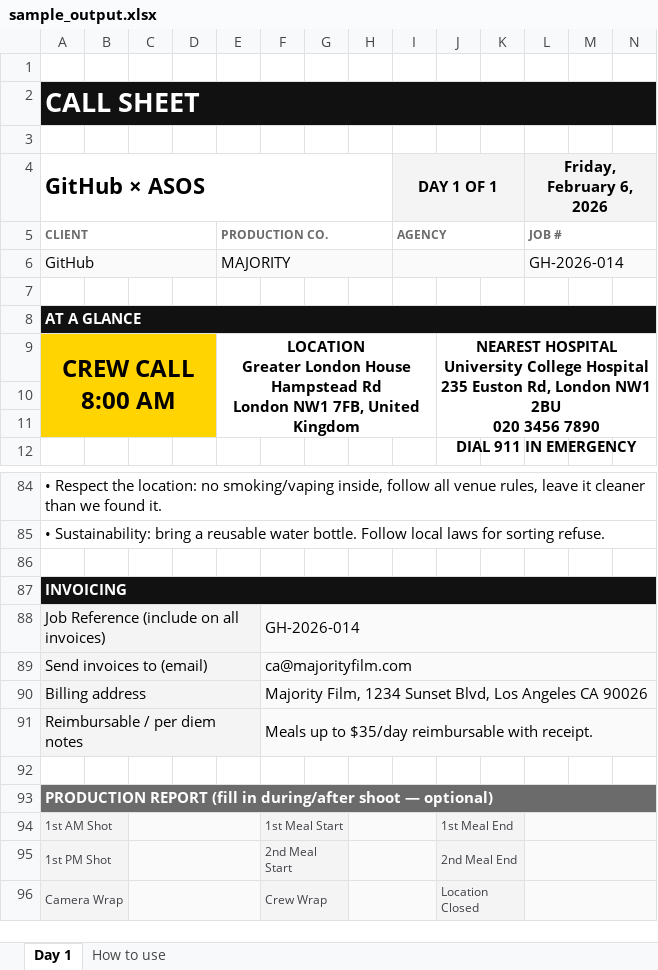
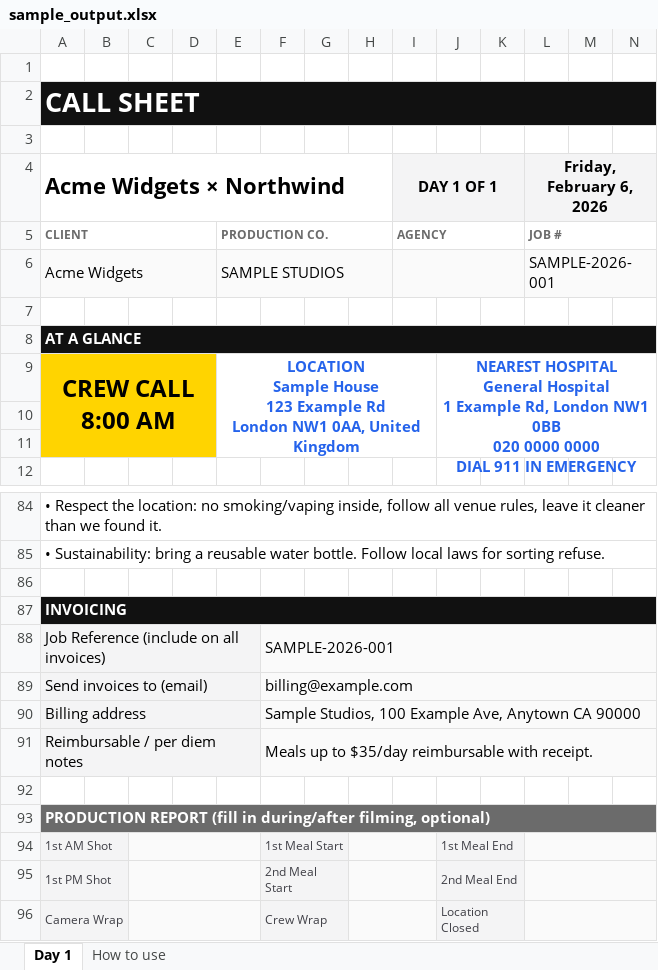
Before and after one commit to evillollive/create-call-sheet, an Excel workbook: create-call-sheet/examples/sample_output.xlsx, sheet Day 1, drawn as a sheet; only a part is shown, gaps mark what is left out; values as stored, in another font and other column widths than the file's, no borders; removed rows and columns are numbered as before the commit, all else as after; ↵ is a line break in a cell; the diff covers the shown part only; the diff names each change by its address in the sheet, - before the commit and + after, or states it on an @@ line.

```diff
--- a/create-call-sheet/examples/sample_output.xlsx (sheet Day 1)
+++ b/create-call-sheet/examples/sample_output.xlsx (sheet Day 1)
-A4: GitHub × ASOS
+A4: Acme Widgets × Northwind
-row 6: GitHub |  |  |  | MAJORITY |  |  |  |  |  |  | GH-2026-014
+row 6: Acme Widgets |  |  |  | SAMPLE STUDIOS |  |  |  |  |  |  | SAMPLE-2026-001
-E9: LOCATION ↵ Greater London House ↵ Hampstead Rd ↵ London NW1 7FB, United Kingdom
+E9: LOCATION ↵ Sample House ↵ 123 Example Rd ↵ London NW1 0AA, United Kingdom
-E9 text colour: black
+E9 text colour: #2563EB
-J9: NEAREST HOSPITAL ↵ University College Hospital ↵ 235 Euston Rd, London NW1 2BU ↵ 020 3456 7890 ↵ DIAL 911…
+J9: NEAREST HOSPITAL ↵ General Hospital ↵ 1 Example Rd, London NW1 0BB ↵ 020 0000 0000 ↵ DIAL 911…
-J9 text colour: black
+J9 text colour: #2563EB
-F88: GH-2026-014
+F88: SAMPLE-2026-001
-F89: ca@majorityfilm.com
+F89: billing@example.com
-F90: Majority Film, 1234 Sunset Blvd, Los Angeles CA 90026
+F90: Sample Studios, 100 Example Ave, Anytown CA 90000
-A93 (Acme Widgets × Northwind): …in during/after shoot — optional)
+A93 (Acme Widgets × Northwind): …in during/after filming, optional)
```
Also changed, not shown: 3 added rows, 3 removed rows and 45 edited cells elsewhere in this sheet, sheet How to use, 5 other files.
